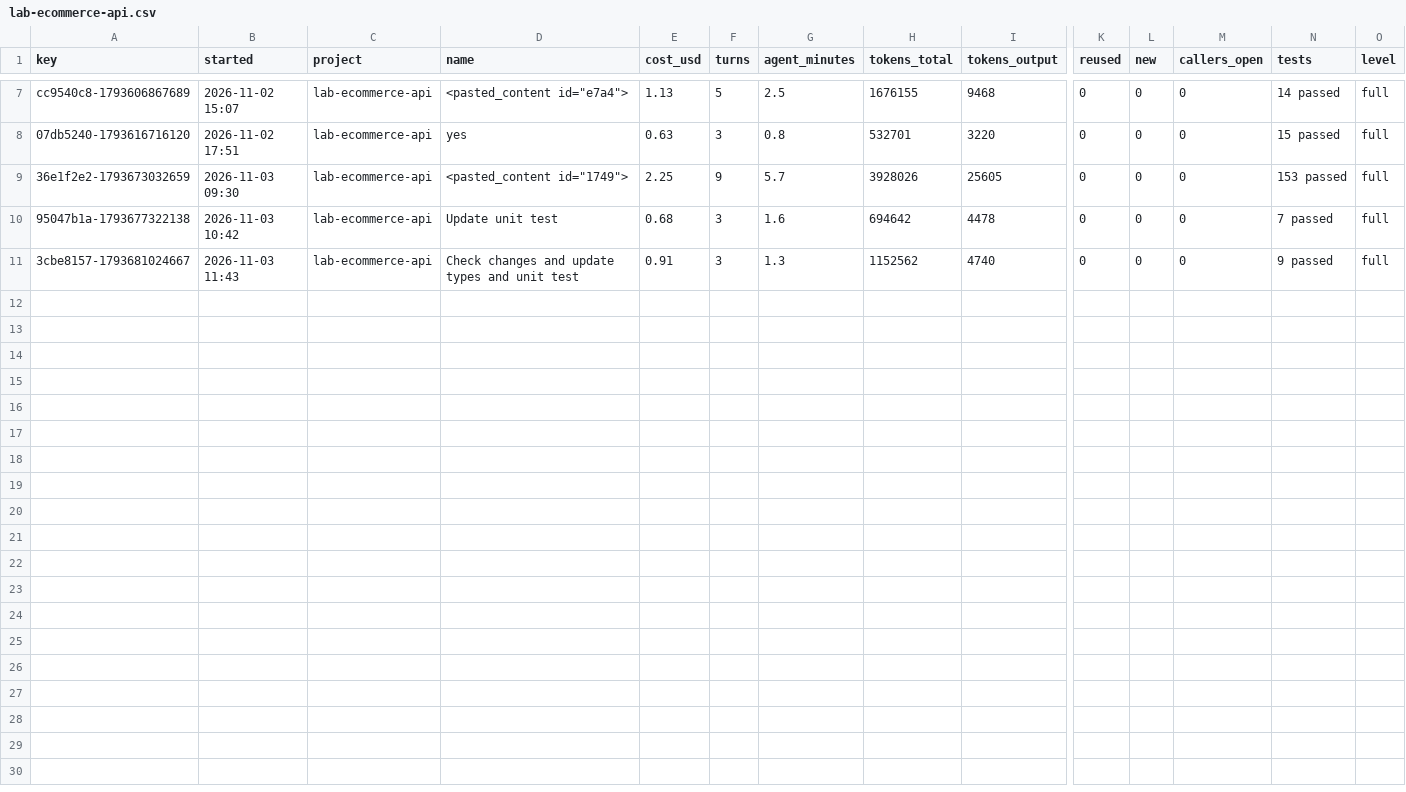
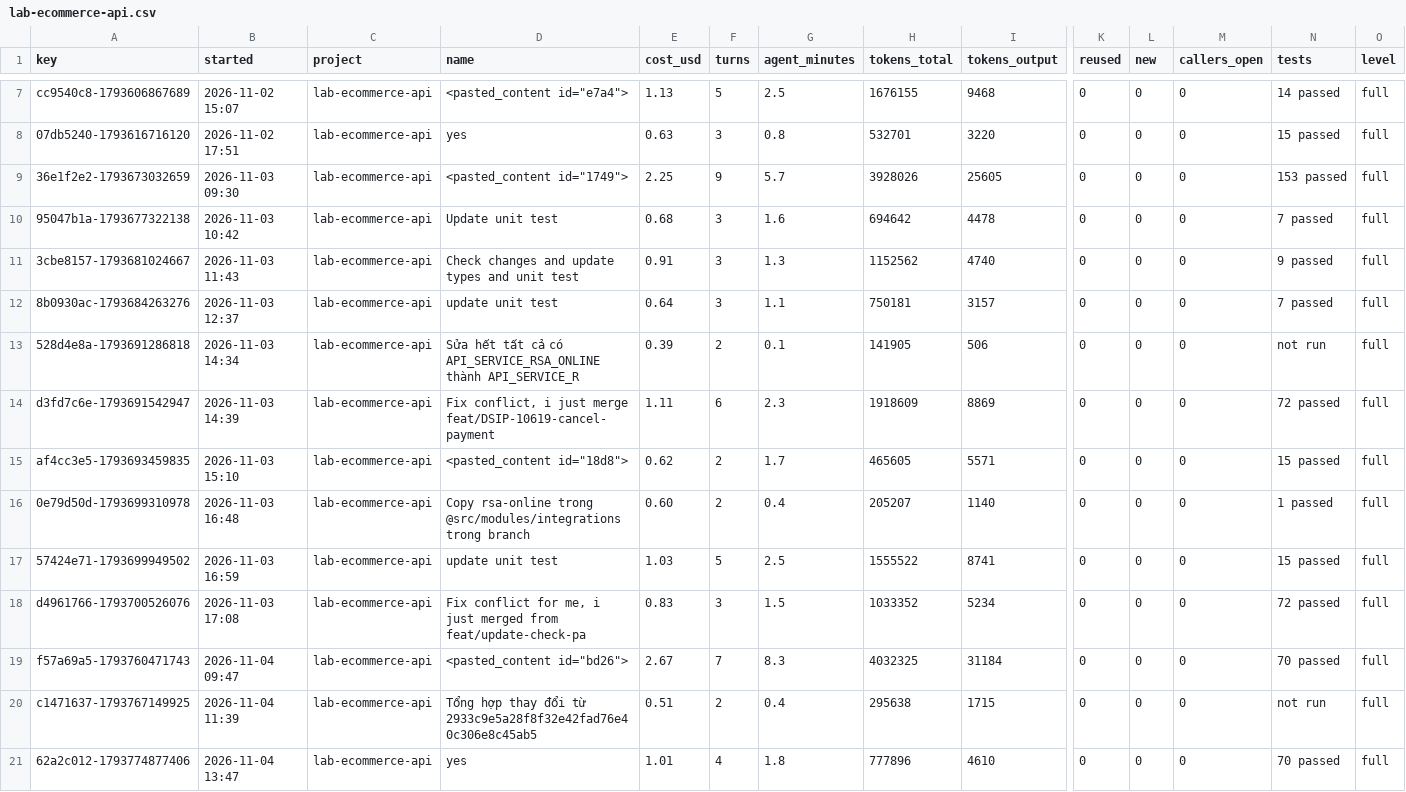
Before and after one commit to dobadevv/dotfiles, a CSV file: .config/ponytail/band/lab-ecommerce-api.csv, drawn as a sheet; only a part is shown, gaps mark what is left out; rows hold the shown columns only; the diff names each change by its address in the sheet, - before the commit and + after, or states it on an @@ line.

```diff
--- a/.config/ponytail/band/lab-ecommerce-api.csv
+++ b/.config/ponytail/band/lab-ecommerce-api.csv
+row 12: 8b0930ac-1793684263276 | 2026-11-03 12:37 | lab-ecommerce-api | update unit test | 0.64 | 3 | 1.1 | 750181 | 3157 | 0 | 0 | 0 | 7 passed | full
+row 13: 528d4e8a-1793691286818 | 2026-11-03 14:34 | lab-ecommerce-api | Sửa hết tất cả có API_SERVICE_RSA_ONLINE thành API_SERVICE_R | 0.39 | 2 | 0.1 | 141905 | 506 | 0 | 0 | 0 | not run | full
+row 14: d3fd7c6e-1793691542947 | 2026-11-03 14:39 | lab-ecommerce-api | Fix conflict, i just merge feat/DSIP-10619-cancel-payment | 1.11 | 6 | 2.3 | 1918609 | 8869 | 0 | 0 | 0 | 72 passed | full
+row 15: af4cc3e5-1793693459835 | 2026-11-03 15:10 | lab-ecommerce-api | <pasted_content id="18d8"> | 0.62 | 2 | 1.7 | 465605 | 5571 | 0 | 0 | 0 | 15 passed | full
+row 16: 0e79d50d-1793699310978 | 2026-11-03 16:48 | lab-ecommerce-api | Copy rsa-online trong @src/modules/integrations trong branch | 0.60 | 2 | 0.4 | 205207 | 1140 | 0 | 0 | 0 | 1 passed | full
+row 17: 57424e71-1793699949502 | 2026-11-03 16:59 | lab-ecommerce-api | update unit test | 1.03 | 5 | 2.5 | 1555522 | 8741 | 0 | 0 | 0 | 15 passed | full
+row 18: d4961766-1793700526076 | 2026-11-03 17:08 | lab-ecommerce-api | Fix conflict for me, i just merged from feat/update-check-pa | 0.83 | 3 | 1.5 | 1033352 | 5234 | 0 | 0 | 0 | 72 passed | full
+row 19: f57a69a5-1793760471743 | 2026-11-04 09:47 | lab-ecommerce-api | <pasted_content id="bd26"> | 2.67 | 7 | 8.3 | 4032325 | 31184 | 0 | 0 | 0 | 70 passed | full
+row 20: c1471637-1793767149925 | 2026-11-04 11:39 | lab-ecommerce-api | Tổng hợp thay đổi từ 2933c9e5a28f8f32e42fad76e40c306e8c45ab5 | 0.51 | 2 | 0.4 | 295638 | 1715 | 0 | 0 | 0 | not run | full
+row 21: 62a2c012-1793774877406 | 2026-11-04 13:47 | lab-ecommerce-api | yes | 1.01 | 4 | 1.8 | 777896 | 4610 | 0 | 0 | 0 | 70 passed | full
```
Also changed, not shown: .config/ponytail/band/dotfiles.csv, .config/ponytail/band/lab-order-api.csv, 16 other files.
